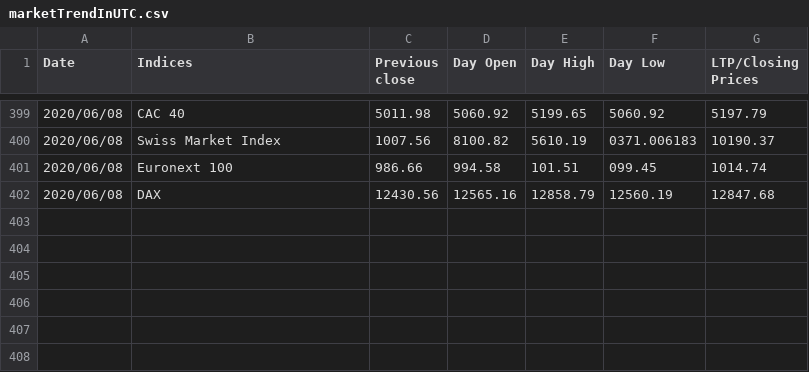
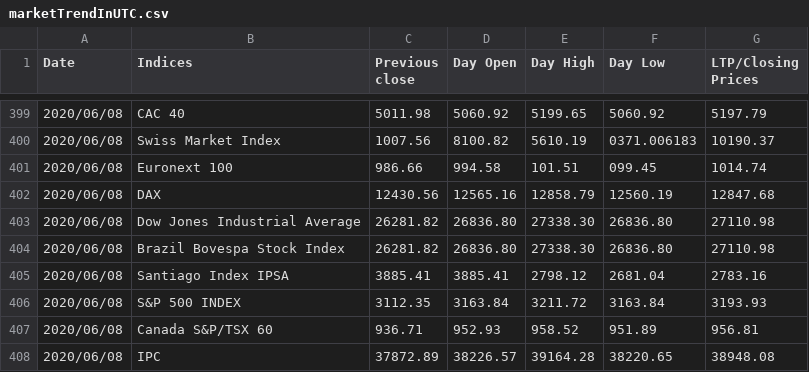
Before and after one commit to akshatz/Stock-Scraping, a CSV file: marketTrendInUTC.csv, drawn as a sheet; only a part is shown, gaps mark what is left out.

Commit message:
Mon  8 Jun 17:03:40 IST 2020

```diff
--- a/marketTrendInUTC.csv
+++ b/marketTrendInUTC.csv
@@ -402 +402,7 @@ Date, Indices, Previous close, Day Open, Day High, Day Low, LTP/Closing Prices
 2020/06/08,DAX,12430.56,12565.16,12858.79,12560.19,12847.68
+2020/06/08,Dow Jones Industrial Average,26281.82,26836.80,27338.30,26836.80,27110.98
+2020/06/08,Brazil Bovespa Stock Index,26281.82,26836.80,27338.30,26836.80,27110.98
+2020/06/08,Santiago Index IPSA,3885.41,3885.41,2798.12,2681.04,2783.16
+2020/06/08,S&P 500 INDEX,3112.35,3163.84,3211.72,3163.84,3193.93
+2020/06/08,Canada S&P/TSX 60,936.71,952.93,958.52,951.89,956.81
+2020/06/08,IPC,37872.89,38226.57,39164.28,38220.65,38948.08
```
